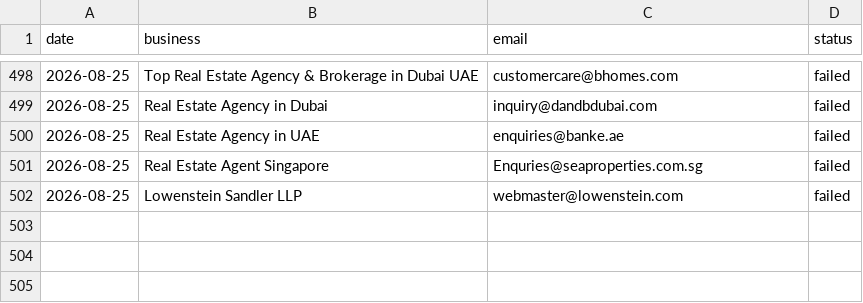
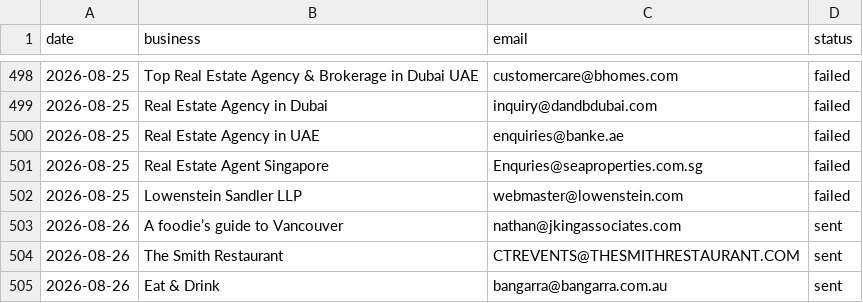
Before and after one commit to Tarunjit45/Cold-Email-Outreah-bot, a CSV file: sent_log.csv, drawn as a sheet; only a part is shown, gaps mark what is left out; the diff names each change by its address in the sheet, - before the commit and + after, or states it on an @@ line.

```diff
--- a/sent_log.csv
+++ b/sent_log.csv
+row 503: 2026-08-26 | A foodie’s guide to Vancouver | nathan@jkingassociates.com | sent
+row 504: 2026-08-26 | The Smith Restaurant | CTREVENTS@THESMITHRESTAURANT.COM | sent
+row 505: 2026-08-26 | Eat & Drink | bangarra@bangarra.com.au | sent
```
